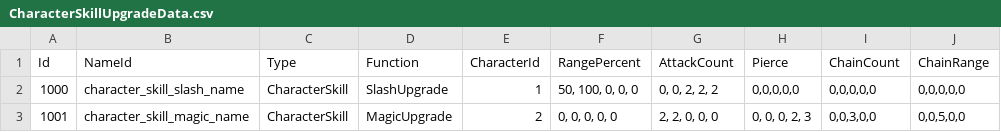
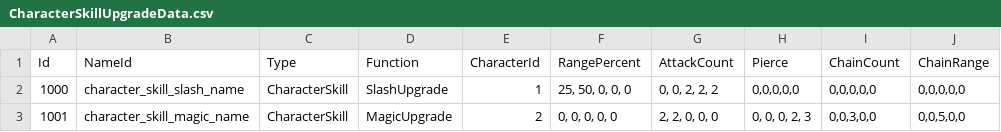
Before and after one commit to hee119/Conquest, a CSV file: Assets/Resources/TextData/CharacterSkillUpgradeData.csv, drawn as a sheet; only a part is shown; the diff names each change by its address in the sheet, - before the commit and + after, or states it on an @@ line.

```diff
--- a/Assets/Resources/TextData/CharacterSkillUpgradeData.csv
+++ b/Assets/Resources/TextData/CharacterSkillUpgradeData.csv
-F2 (RangePercent): 50, 100, 0, 0, 0
+F2 (RangePercent): 25, 50, 0, 0, 0
```
Also changed, not shown: 45 other files.
